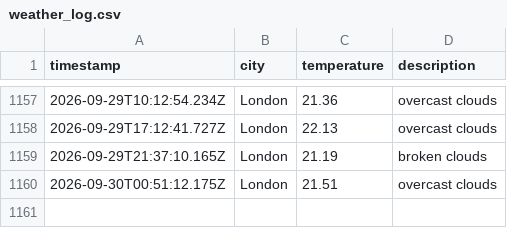
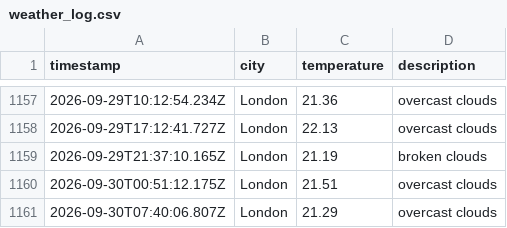
Before and after one commit to beata-dan/Weather-app-js, a CSV file: data/weather_log.csv, drawn as a sheet; only a part is shown, gaps mark what is left out; the diff names each change by its address in the sheet, - before the commit and + after, or states it on an @@ line.

```diff
--- a/data/weather_log.csv
+++ b/data/weather_log.csv
+row 1161: 2026-09-30T07:40:06.807Z | London | 21.29 | overcast clouds
```
Also changed, not shown: 1 other file.
